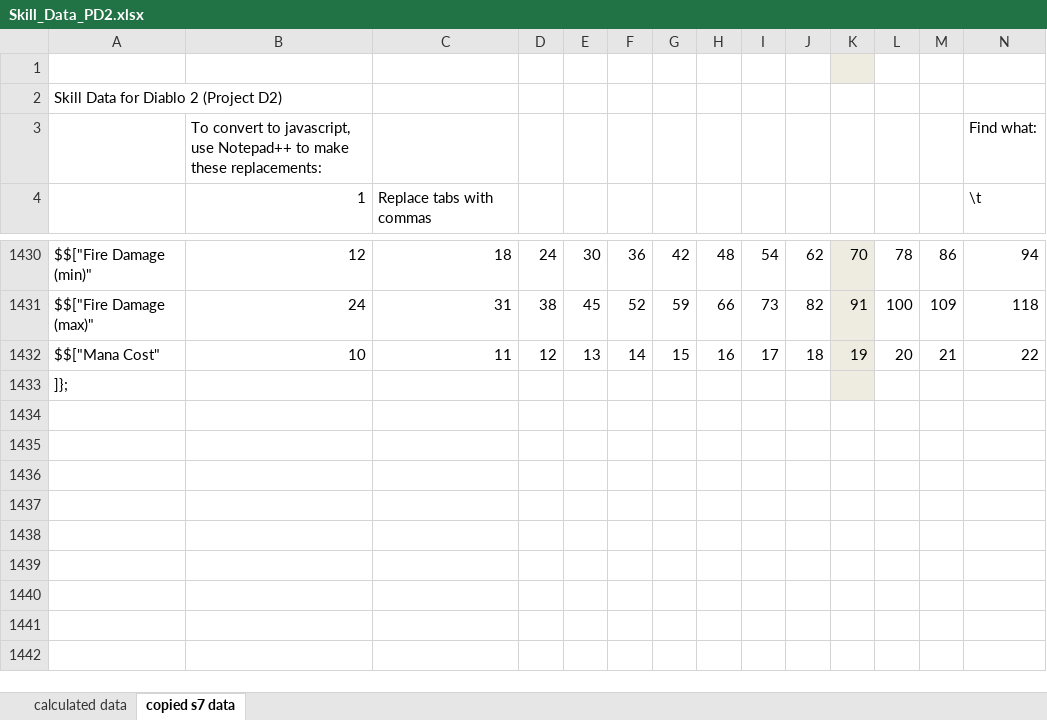
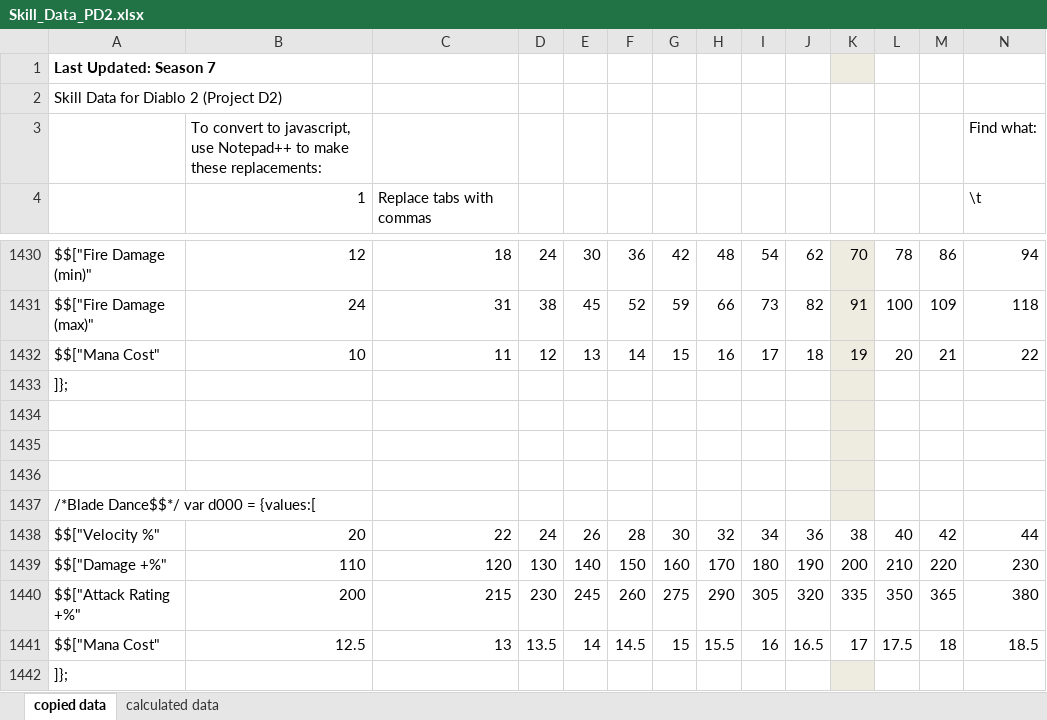
Before and after one commit to BetweenWalls/portal, an Excel workbook: data/skills/Skill_Data_PD2.xlsx, sheet copied data, drawn as a sheet; only a part is shown, gaps mark what is left out; values as stored, in another font and other column widths than the file's, no borders; rows hold the shown columns only; the diff names each change by its address in the sheet, - before the commit and + after, or states it on an @@ line.

```diff
--- a/data/skills/Skill_Data_PD2.xlsx (sheet copied data)
+++ b/data/skills/Skill_Data_PD2.xlsx (sheet copied data)
-sheet tab: copied s7 data
+sheet tab: copied data
@@ sheet tab order changed: copied data | calculated data @@
-A1: (empty)
+A1: Last Updated: Season 7
+row 1433: ]};
+row 1434: (empty)
+row 1435: (empty)
+row 1436: (empty)
+row 1437: /*Blade Dance$$*/ var d000 = {values:[
+row 1438: $$["Velocity %" | 20 | 22 | 24 | 26 | 28 | 30 | 32 | 34 | 36 | 38 | 40 | 42 | 44
+row 1439: $$["Damage +%" | 110 | 120 | 130 | 140 | 150 | 160 | 170 | 180 | 190 | 200 | 210 | 220 | 230
+row 1440: $$["Attack Rating +%" | 200 | 215 | 230 | 245 | 260 | 275 | 290 | 305 | 320 | 335 | 350 | 365 | 380
+row 1441: $$["Mana Cost" | 12.5 | 13 | 13.5 | 14 | 14.5 | 15 | 15.5 | 16 | 16.5 | 17 | 17.5 | 18 | 18.5
```
Also changed, not shown: sheet calculated data, 1 other file.
